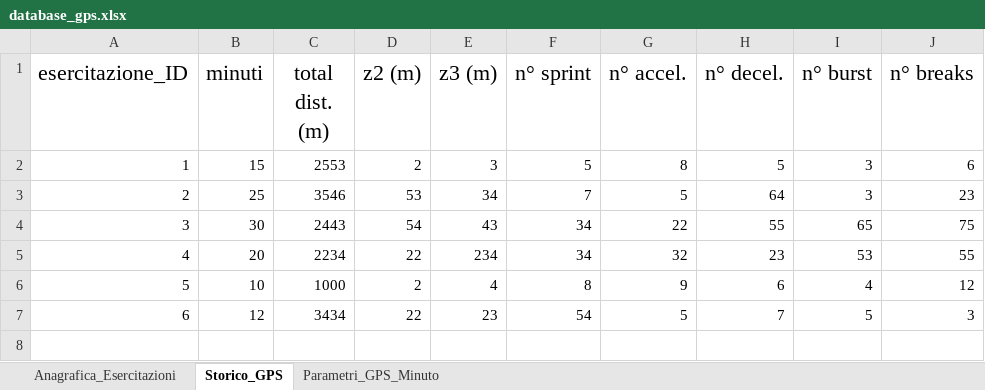
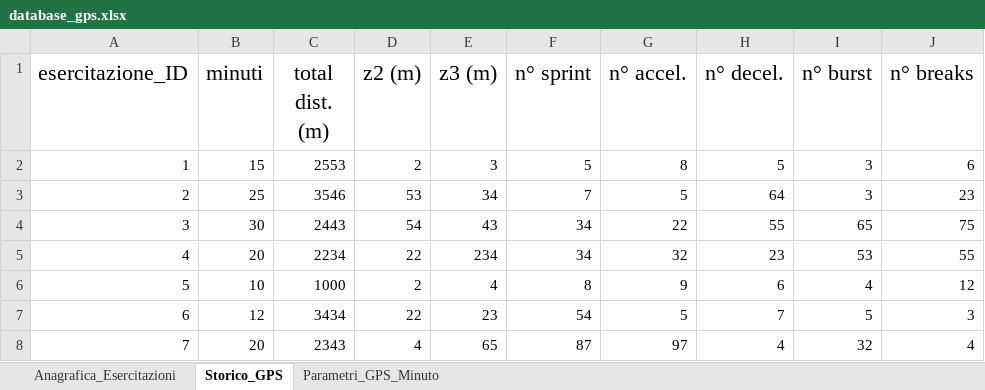
Before and after one commit to daniele-afk-ops/pisa-gps, an Excel workbook: database_gps.xlsx, sheet Storico_GPS, drawn as a sheet; values as stored, in another font and other column widths than the file's, no borders; the diff names each change by its address in the sheet, - before the commit and + after, or states it on an @@ line.

Commit message:
Add files via upload

```diff
--- a/database_gps.xlsx (sheet Storico_GPS)
+++ b/database_gps.xlsx (sheet Storico_GPS)
+row 8: 7 | 20 | 2343 | 4 | 65 | 87 | 97 | 4 | 32 | 4
```
Also changed, not shown: sheet Parametri_GPS_Minuto.
